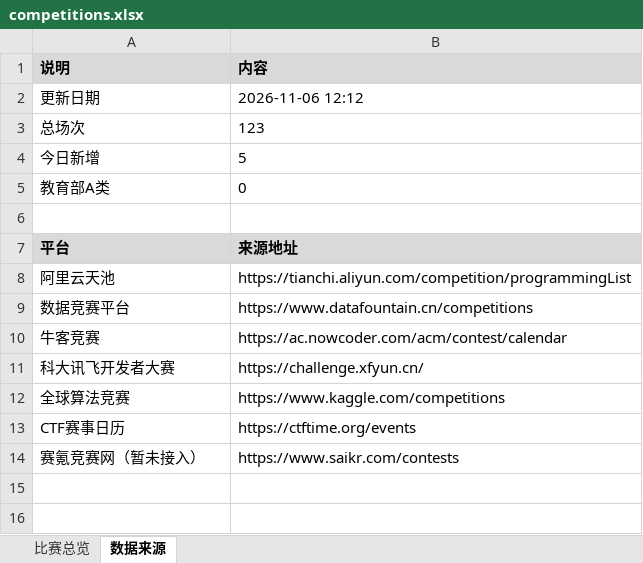
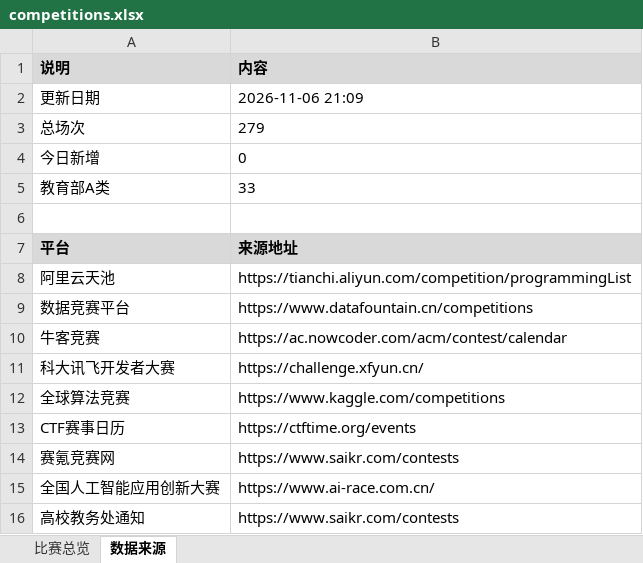
Before and after one commit to ArchaicRam/competition-radar, an Excel workbook: data/competitions.xlsx, sheet 数据来源, drawn as a sheet; values as stored, in another font and other column widths than the file's, no borders; the diff names each change by its address in the sheet, - before the commit and + after, or states it on an @@ line.

```diff
--- a/data/competitions.xlsx (sheet 数据来源)
+++ b/data/competitions.xlsx (sheet 数据来源)
-B2 (内容): 2026-11-06 12:12
+B2 (内容): 2026-11-06 21:09
-B3 (内容): 123
+B3 (内容): 279
-B4 (内容): 5
+B4 (内容): 0
-B5 (内容): 0
+B5 (内容): 33
-A14 (说明): 赛氪竞赛网（暂未接入）
+A14 (说明): 赛氪竞赛网
+row 15: 全国人工智能应用创新大赛 | https://www.ai-race.com.cn/
+row 16: 高校教务处通知 | https://www.saikr.com/contests
```
Also changed, not shown: sheet 比赛总览, 27 other files.
